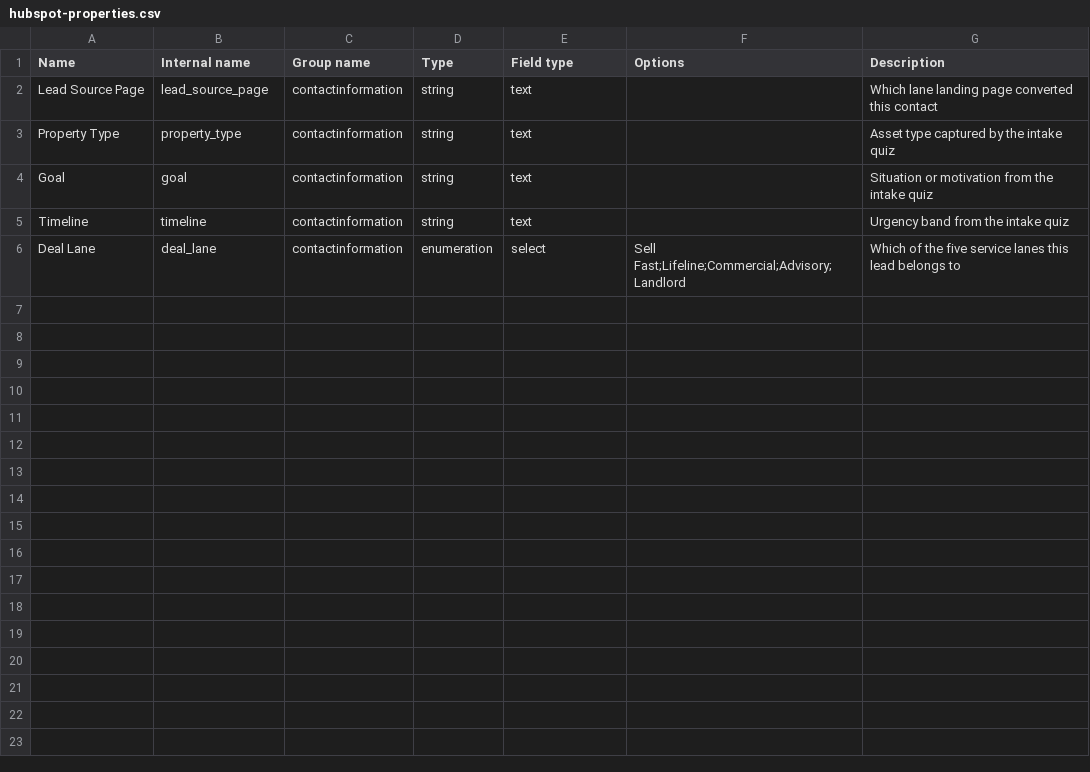
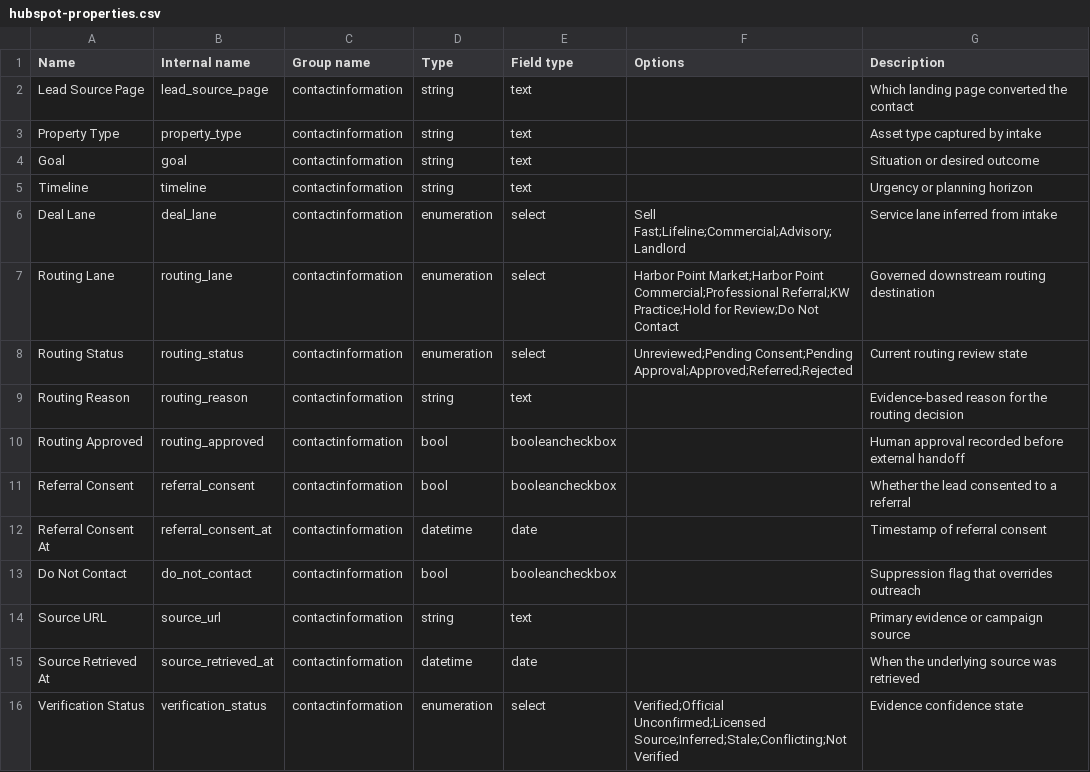
Before and after one commit to ACoolNerd/HarborPointHolding, a CSV file: setup/hubspot-properties.csv, drawn as a sheet.

Commit message:
neutralize setup/hubspot-properties.csv and add governed routing

```diff
--- a/setup/hubspot-properties.csv
+++ b/setup/hubspot-properties.csv
@@ -1,6 +1,16 @@
 Name,Internal name,Group name,Type,Field type,Options,Description
-Lead Source Page,lead_source_page,contactinformation,string,text,,Which lane landing page converted this contact
-Property Type,property_type,contactinformation,string,text,,Asset type captured by the intake quiz
-Goal,goal,contactinformation,string,text,,Situation or motivation from the intake quiz
-Timeline,timeline,contactinformation,string,text,,Urgency band from the intake quiz
-Deal Lane,deal_lane,contactinformation,enumeration,select,Sell Fast;Lifeline;Commercial;Advisory;Landlord,Which of the five service lanes this lead belongs to
+Lead Source Page,lead_source_page,contactinformation,string,text,,Which landing page converted the contact
+Property Type,property_type,contactinformation,string,text,,Asset type captured by intake
+Goal,goal,contactinformation,string,text,,Situation or desired outcome
+Timeline,timeline,contactinformation,string,text,,Urgency or planning horizon
+Deal Lane,deal_lane,contactinformation,enumeration,select,Sell Fast;Lifeline;Commercial;Advisory;Landlord,Service lane inferred from intake
+Routing Lane,routing_lane,contactinformation,enumeration,select,Harbor Point Market;Harbor Point Commercial;Professional Referral;KW Practice;Hold for Review;Do Not Contact,Governed downstream routing destination
+Routing Status,routing_status,contactinformation,enumeration,select,Unreviewed;Pending Consent;Pending Approval;Approved;Referred;Rejected,Current routing review state
+Routing Reason,routing_reason,contactinformation,string,text,,Evidence-based reason for the routing decision
+Routing Approved,routing_approved,contactinformation,bool,booleancheckbox,,Human approval recorded before external handoff
+Referral Consent,referral_consent,contactinformation,bool,booleancheckbox,,Whether the lead consented to a referral
+Referral Consent At,referral_consent_at,contactinformation,datetime,date,,Timestamp of referral consent
+Do Not Contact,do_not_contact,contactinformation,bool,booleancheckbox,,Suppression flag that overrides outreach
+Source URL,source_url,contactinformation,string,text,,Primary evidence or campaign source
+Source Retrieved At,source_retrieved_at,contactinformation,datetime,date,,When the underlying source was retrieved
+Verification Status,verification_status,contactinformation,enumeration,select,Verified;Official Unconfirmed;Licensed Source;Inferred;Stale;Conflicting;Not Verified,Evidence confidence state
```
